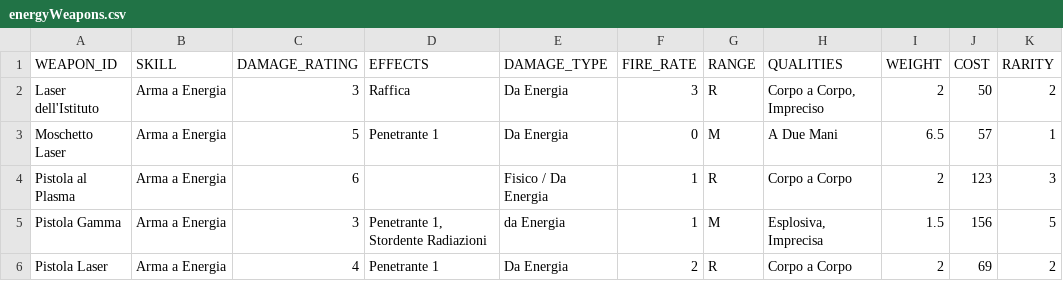
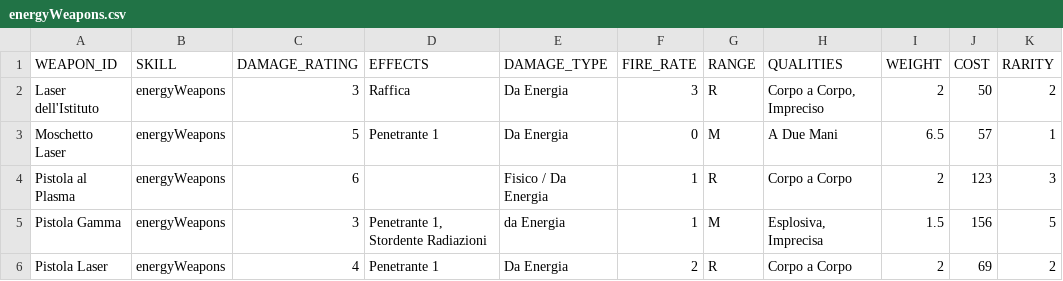
Before and after one commit to vittoema96/vittoema96.github.io, a CSV file: data/weapons/energyWeapons.csv, drawn as a sheet; only a part is shown; the diff names each change by its address in the sheet, - before the commit and + after, or states it on an @@ line.

```diff
--- a/data/weapons/energyWeapons.csv
+++ b/data/weapons/energyWeapons.csv
-B2:B6 (SKILL): Arma a Energia
+B2:B6 (SKILL): energyWeapons
```
Also changed, not shown: data/weapons/smallGuns.csv, 8 other files.
